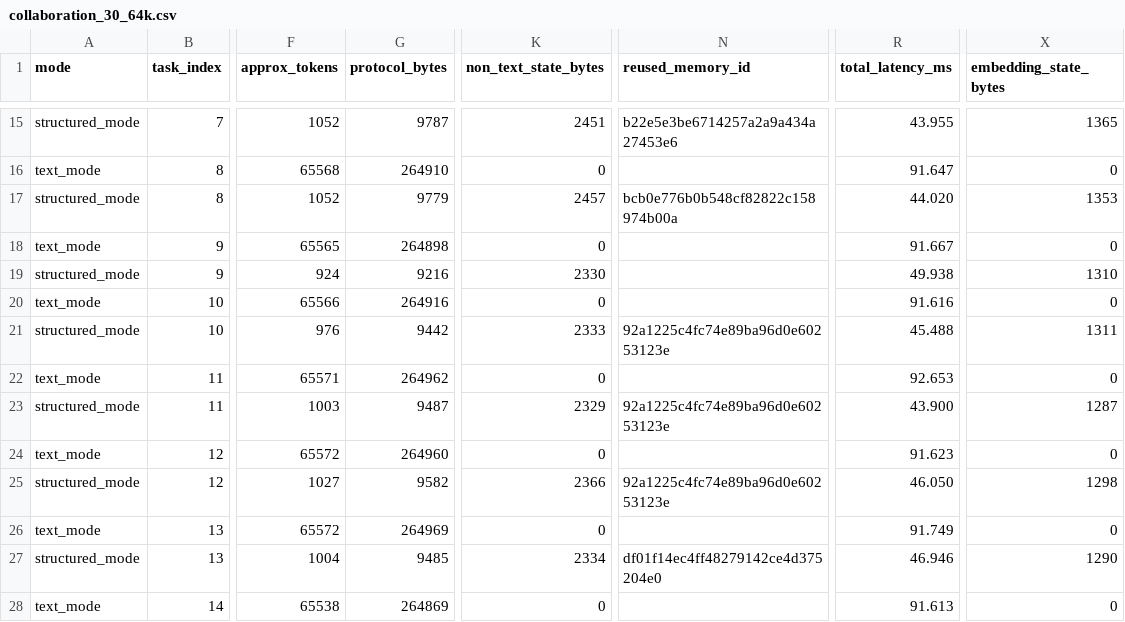
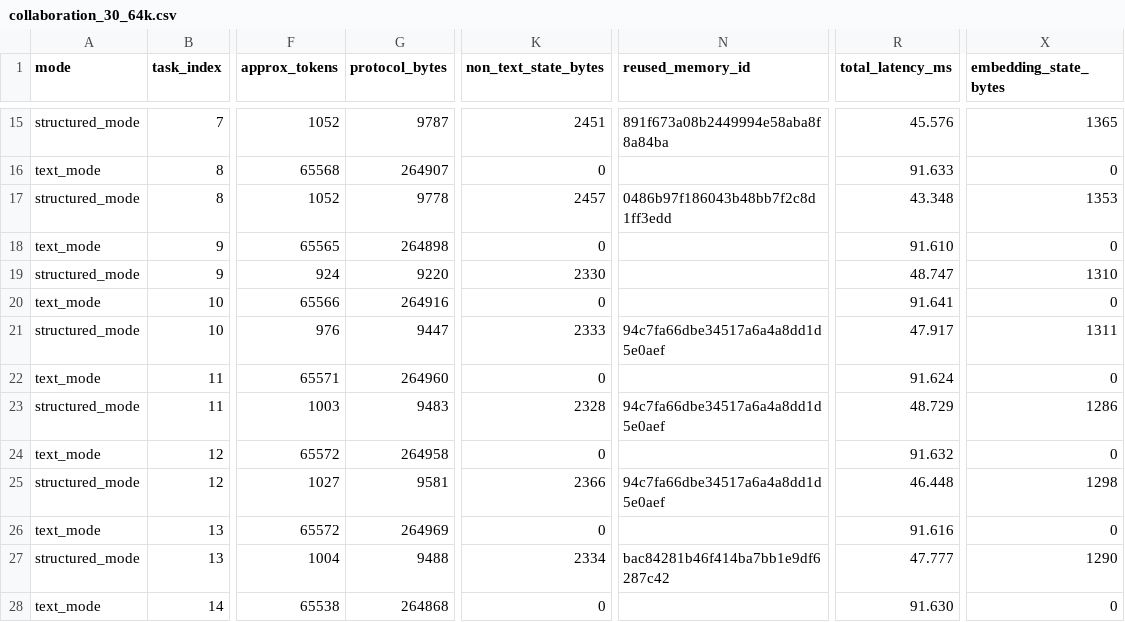
Before and after one commit to 2424686710/comembus, a CSV file: results/stress/collaboration_30_64k.csv, drawn as a sheet; only a part is shown, gaps mark what is left out; the diff covers the shown part only; the diff names each change by its address in the sheet, - before the commit and + after, or states it on an @@ line.

```diff
--- a/results/stress/collaboration_30_64k.csv
+++ b/results/stress/collaboration_30_64k.csv
-N15 (reused_memory_id): b22e5e3be6714257a2a9a434a27453e6
+N15 (reused_memory_id): 891f673a08b2449994e58aba8f8a84ba
-R15 (total_latency_ms): 43.955
+R15 (total_latency_ms): 45.576
-G16 (protocol_bytes): 264910
+G16 (protocol_bytes): 264907
-R16 (total_latency_ms): 91.647
+R16 (total_latency_ms): 91.633
-G17 (protocol_bytes): 9779
+G17 (protocol_bytes): 9778
-N17 (reused_memory_id): bcb0e776b0b548cf82822c158974b00a
+N17 (reused_memory_id): 0486b97f186043b48bb7f2c8d1ff3edd
-R17 (total_latency_ms): 44.020
+R17 (total_latency_ms): 43.348
-R18 (total_latency_ms): 91.667
+R18 (total_latency_ms): 91.610
-G19 (protocol_bytes): 9216
+G19 (protocol_bytes): 9220
-R19 (total_latency_ms): 49.938
+R19 (total_latency_ms): 48.747
-R20 (total_latency_ms): 91.616
+R20 (total_latency_ms): 91.641
-G21 (protocol_bytes): 9442
+G21 (protocol_bytes): 9447
-N21 (reused_memory_id): 92a1225c4fc74e89ba96d0e60253123e
+N21 (reused_memory_id): 94c7fa66dbe34517a6a4a8dd1d5e0aef
-R21 (total_latency_ms): 45.488
+R21 (total_latency_ms): 47.917
-G22 (protocol_bytes): 264962
+G22 (protocol_bytes): 264960
-R22 (total_latency_ms): 92.653
+R22 (total_latency_ms): 91.624
-G23 (protocol_bytes): 9487
+G23 (protocol_bytes): 9483
-K23 (non_text_state_bytes): 2329
+K23 (non_text_state_bytes): 2328
-N23 (reused_memory_id): 92a1225c4fc74e89ba96d0e60253123e
+N23 (reused_memory_id): 94c7fa66dbe34517a6a4a8dd1d5e0aef
-R23 (total_latency_ms): 43.900
+R23 (total_latency_ms): 48.729
-X23 (embedding_state_bytes): 1287
+X23 (embedding_state_bytes): 1286
-G24 (protocol_bytes): 264960
+G24 (protocol_bytes): 264958
-R24 (total_latency_ms): 91.623
+R24 (total_latency_ms): 91.632
-G25 (protocol_bytes): 9582
+G25 (protocol_bytes): 9581
-N25 (reused_memory_id): 92a1225c4fc74e89ba96d0e60253123e
+N25 (reused_memory_id): 94c7fa66dbe34517a6a4a8dd1d5e0aef
-R25 (total_latency_ms): 46.050
+R25 (total_latency_ms): 46.448
-R26 (total_latency_ms): 91.749
+R26 (total_latency_ms): 91.616
-G27 (protocol_bytes): 9485
+G27 (protocol_bytes): 9488
-N27 (reused_memory_id): df01f14ec4ff48279142ce4d375204e0
+N27 (reused_memory_id): bac84281b46f414ba7bb1e9df6287c42
-R27 (total_latency_ms): 46.946
+R27 (total_latency_ms): 47.777
-G28 (protocol_bytes): 264869
+G28 (protocol_bytes): 264868
-R28 (total_latency_ms): 91.613
+R28 (total_latency_ms): 91.630
```
Also changed, not shown: 124 edited cells elsewhere in this file, results/stress/collaboration_30_16k.csv, results/stress/collaboration_60_64k.csv, 22 other files.
